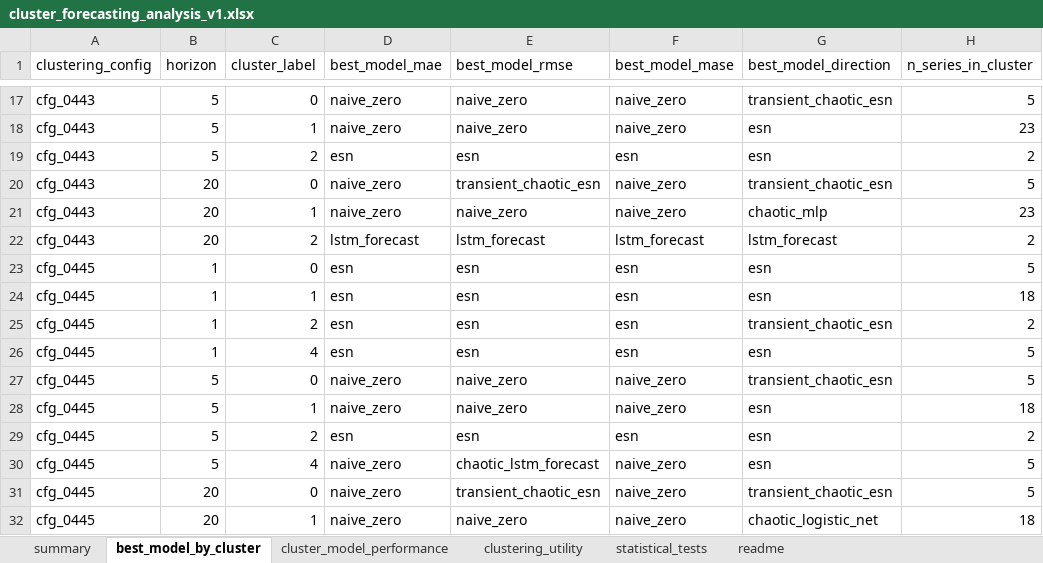
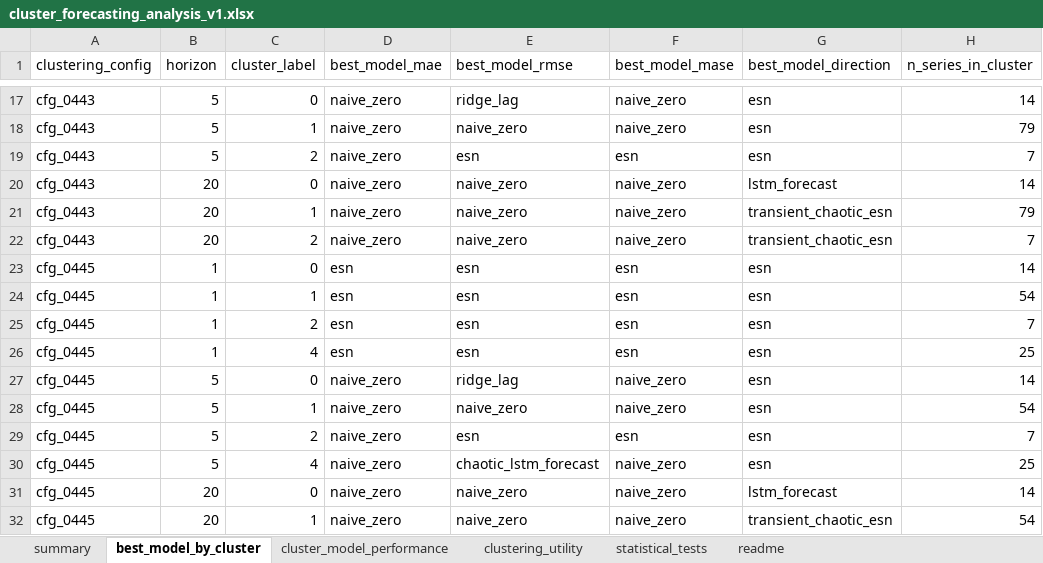
Before and after one commit to crynowd/TS_fcst, an Excel workbook: artifacts/reports/cluster_forecasting_analysis_v1.xlsx, sheet best_model_by_cluster, drawn as a sheet; only a part is shown, gaps mark what is left out; values as stored, in another font and other column widths than the file's, no borders; the diff covers the shown part only; the diff names each change by its address in the sheet, - before the commit and + after, or states it on an @@ line.

Commit message:
Finalize clustering analysis and results interpretation, cfg_0185

```diff
--- a/artifacts/reports/cluster_forecasting_analysis_v1.xlsx (sheet best_model_by_cluster)
+++ b/artifacts/reports/cluster_forecasting_analysis_v1.xlsx (sheet best_model_by_cluster)
-E17 (best_model_rmse): naive_zero
+E17 (best_model_rmse): ridge_lag
-G17 (best_model_direction): transient_chaotic_esn
+G17 (best_model_direction): esn
-H17 (n_series_in_cluster): 5
+H17 (n_series_in_cluster): 14
-H18 (n_series_in_cluster): 23
+H18 (n_series_in_cluster): 79
-D19 (best_model_mae): esn
+D19 (best_model_mae): naive_zero
-H19 (n_series_in_cluster): 2
+H19 (n_series_in_cluster): 7
-E20 (best_model_rmse): transient_chaotic_esn
+E20 (best_model_rmse): naive_zero
-G20 (best_model_direction): transient_chaotic_esn
+G20 (best_model_direction): lstm_forecast
-H20 (n_series_in_cluster): 5
+H20 (n_series_in_cluster): 14
-G21 (best_model_direction): chaotic_mlp
+G21 (best_model_direction): transient_chaotic_esn
-H21 (n_series_in_cluster): 23
+H21 (n_series_in_cluster): 79
-D22 (best_model_mae): lstm_forecast
+D22 (best_model_mae): naive_zero
-E22 (best_model_rmse): lstm_forecast
+E22 (best_model_rmse): naive_zero
-F22 (best_model_mase): lstm_forecast
+F22 (best_model_mase): naive_zero
-G22 (best_model_direction): lstm_forecast
+G22 (best_model_direction): transient_chaotic_esn
-H22 (n_series_in_cluster): 2
+H22 (n_series_in_cluster): 7
-H23 (n_series_in_cluster): 5
+H23 (n_series_in_cluster): 14
-H24 (n_series_in_cluster): 18
+H24 (n_series_in_cluster): 54
-G25 (best_model_direction): transient_chaotic_esn
+G25 (best_model_direction): esn
-H25 (n_series_in_cluster): 2
+H25 (n_series_in_cluster): 7
-H26 (n_series_in_cluster): 5
+H26 (n_series_in_cluster): 25
-E27 (best_model_rmse): naive_zero
+E27 (best_model_rmse): ridge_lag
-G27 (best_model_direction): transient_chaotic_esn
+G27 (best_model_direction): esn
-H27 (n_series_in_cluster): 5
+H27 (n_series_in_cluster): 14
-H28 (n_series_in_cluster): 18
+H28 (n_series_in_cluster): 54
-D29 (best_model_mae): esn
+D29 (best_model_mae): naive_zero
-H29 (n_series_in_cluster): 2
+H29 (n_series_in_cluster): 7
-H30 (n_series_in_cluster): 5
+H30 (n_series_in_cluster): 25
-E31 (best_model_rmse): transient_chaotic_esn
+E31 (best_model_rmse): naive_zero
-G31 (best_model_direction): transient_chaotic_esn
+G31 (best_model_direction): lstm_forecast
-H31 (n_series_in_cluster): 5
+H31 (n_series_in_cluster): 14
-G32 (best_model_direction): chaotic_logistic_net
+G32 (best_model_direction): transient_chaotic_esn
-H32 (n_series_in_cluster): 18
+H32 (n_series_in_cluster): 54
```
Also changed, not shown: 37 edited cells elsewhere in this sheet, sheet cluster_model_performance, sheet statistical_tests, sheet clustering_utility, sheet summary, sheet readme, 22 other files.
